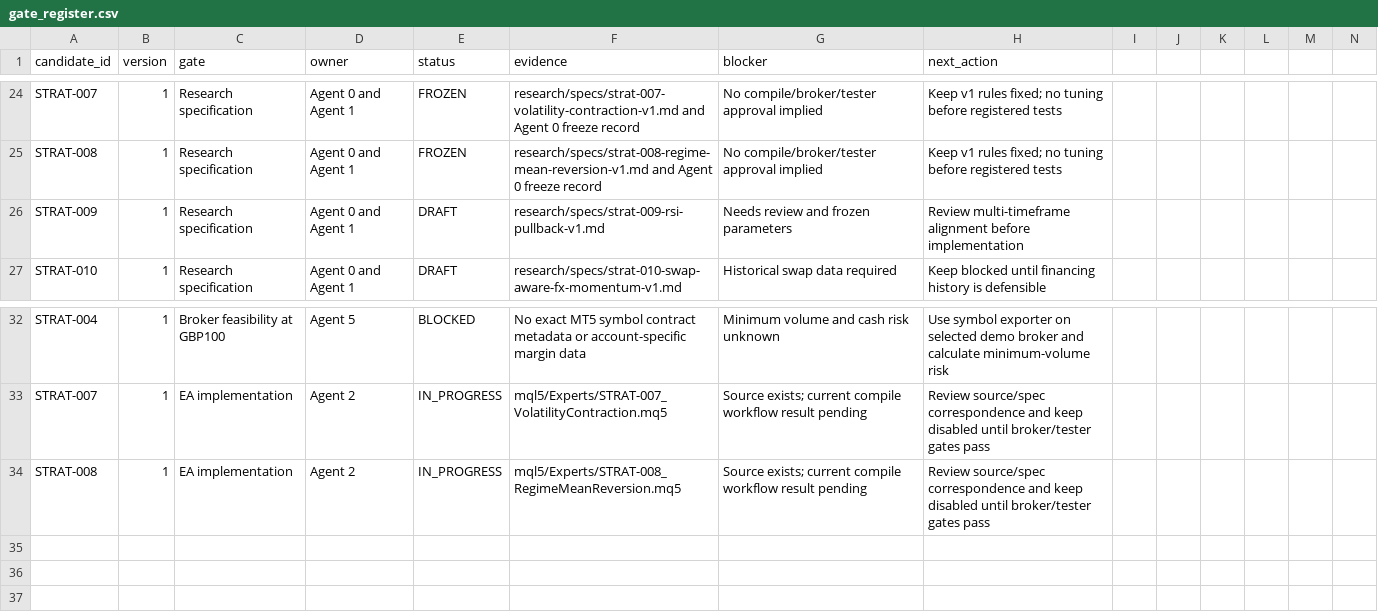
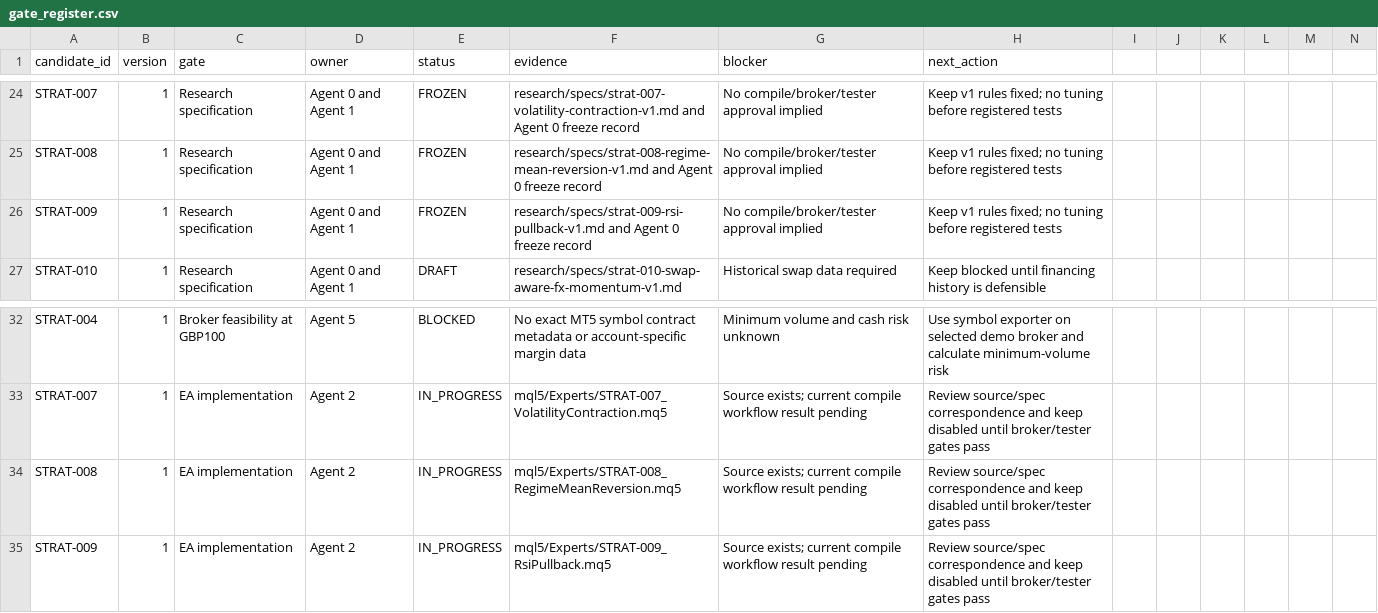
Before and after one commit to ollywheeler-gif/crypto-opportunity-scout, a CSV file: mt5-trading-lab/docs/gate_register.csv, drawn as a sheet; only a part is shown, gaps mark what is left out; rows hold the shown columns only; the diff names each change by its address in the sheet, - before the commit and + after, or states it on an @@ line.

Commit message:
Freeze STRAT-009 research spec and record EA implementation gate

```diff
--- a/mt5-trading-lab/docs/gate_register.csv
+++ b/mt5-trading-lab/docs/gate_register.csv
-E26 (status): DRAFT
+E26 (status): FROZEN
-F26 (evidence): research/specs/strat-009-rsi-pullback-v1.md
+F26 (evidence): research/specs/strat-009-rsi-pullback-v1.md and Agent 0 freeze record
-G26 (blocker): Needs review and frozen parameters
+G26 (blocker): No compile/broker/tester approval implied
-H26 (next_action): Review multi-timeframe alignment before implementation
+H26 (next_action): Keep v1 rules fixed; no tuning before registered tests
+row 35: STRAT-009 | 1 | EA implementation | Agent 2 | IN_PROGRESS | mql5/Experts/STRAT-009_RsiPullback.mq5 | Source exists; current compile workflow result pending | Review source/spec correspondence and keep disabled until broker/tester gates pass
```
